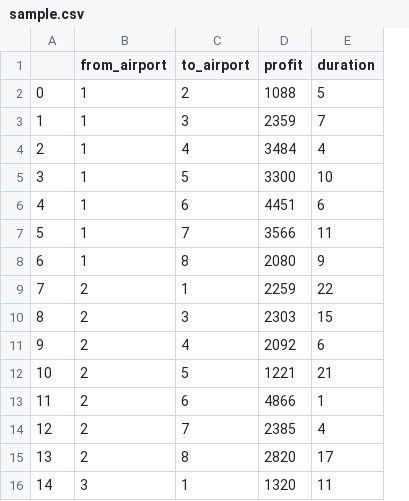
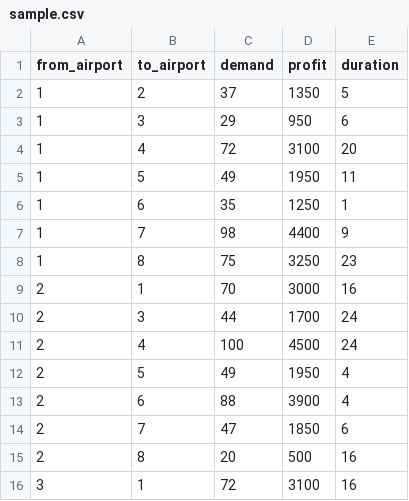
Before and after one commit to guptahardik/tailassignment, a CSV file: sample.csv, drawn as a sheet; only a part is shown; removed rows and columns are numbered as before the commit, all else as after; the diff covers the shown part only; the diff names each change by its address in the sheet, - before the commit and + after, or states it on an @@ line.

```diff
--- a/sample.csv
+++ b/sample.csv
-column A, rows 2-16: 0 | 1 | 2 | 3 | 4 | 5 | 6 | 7 | 8 | 9 | 10 | 11 | 12 | 13 | 14
+column C (demand), rows 2-16: 37 | 29 | 72 | 49 | 35 | 98 | 75 | 70 | 44 | 100 | 49 | 88 | 47 | 20 | 72
-D2 (profit): 1088
+D2 (profit): 1350
-D3 (profit): 2359
+D3 (profit): 950
-E3 (duration): 7
+E3 (duration): 6
-D4 (profit): 3484
+D4 (profit): 3100
-E4 (duration): 4
+E4 (duration): 20
-D5 (profit): 3300
+D5 (profit): 1950
-E5 (duration): 10
+E5 (duration): 11
-D6 (profit): 4451
+D6 (profit): 1250
-E6 (duration): 6
+E6 (duration): 1
-D7 (profit): 3566
+D7 (profit): 4400
-E7 (duration): 11
+E7 (duration): 9
-D8 (profit): 2080
+D8 (profit): 3250
-E8 (duration): 9
+E8 (duration): 23
-D9 (profit): 2259
+D9 (profit): 3000
-E9 (duration): 22
+E9 (duration): 16
-D10 (profit): 2303
+D10 (profit): 1700
-E10 (duration): 15
+E10 (duration): 24
-D11 (profit): 2092
+D11 (profit): 4500
-E11 (duration): 6
+E11 (duration): 24
-D12 (profit): 1221
+D12 (profit): 1950
-E12 (duration): 21
+E12 (duration): 4
-D13 (profit): 4866
+D13 (profit): 3900
-E13 (duration): 1
+E13 (duration): 4
-D14 (profit): 2385
+D14 (profit): 1850
-E14 (duration): 4
+E14 (duration): 6
-D15 (profit): 2820
+D15 (profit): 500
-E15 (duration): 17
+E15 (duration): 16
-D16 (profit): 1320
+D16 (profit): 3100
-E16 (duration): 11
+E16 (duration): 16
```
Also changed, not shown: 82 edited cells elsewhere in this file, 2 other files.
